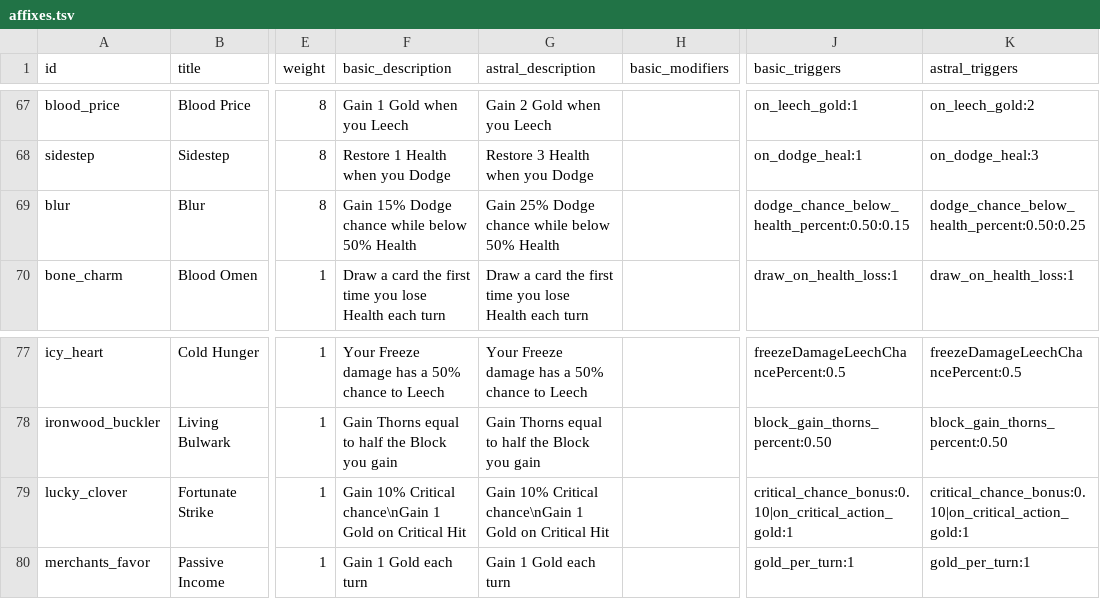
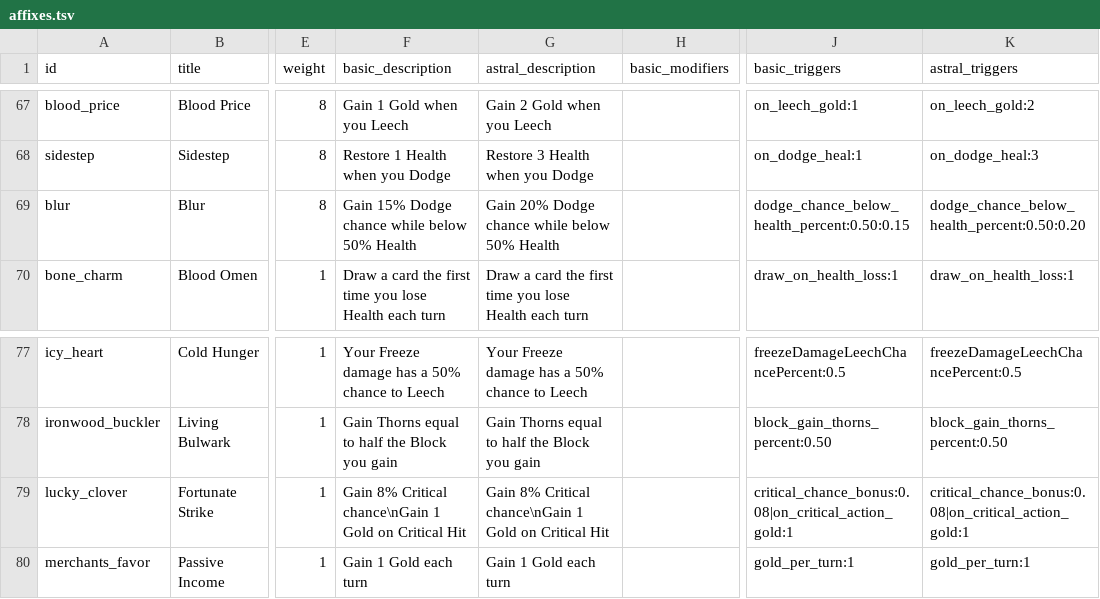
Before and after one commit to Talyen/Trinket, a TSV file: ContentManifest/affixes.tsv, drawn as a sheet; only a part is shown, gaps mark what is left out; the diff names each change by its address in the sheet, - before the commit and + after, or states it on an @@ line.

```diff
--- a/ContentManifest/affixes.tsv
+++ b/ContentManifest/affixes.tsv
-G69 (astral_description): Gain 25% Dodge chance while below 50% Health
+G69 (astral_description): Gain 20% Dodge chance while below 50% Health
-K69 (astral_triggers): dodge_chance_below_health_percent:0.50:0.25
+K69 (astral_triggers): dodge_chance_below_health_percent:0.50:0.20
-F79 (basic_description): Gain 10% Critical chance\nGain…
+F79 (basic_description): Gain 8% Critical chance\nGain…
-G79 (astral_description): Gain 10% Critical chance\nGain…
+G79 (astral_description): Gain 8% Critical chance\nGain…
-J79 (basic_triggers): critical_chance_bonus:0.10|on_critical_action_gold:1
+J79 (basic_triggers): critical_chance_bonus:0.08|on_critical_action_gold:1
-K79 (astral_triggers): critical_chance_bonus:0.10|on_critical_action_gold:1
+K79 (astral_triggers): critical_chance_bonus:0.08|on_critical_action_gold:1
```
Also changed, not shown: ContentManifest/talents.tsv, 10 other files.
